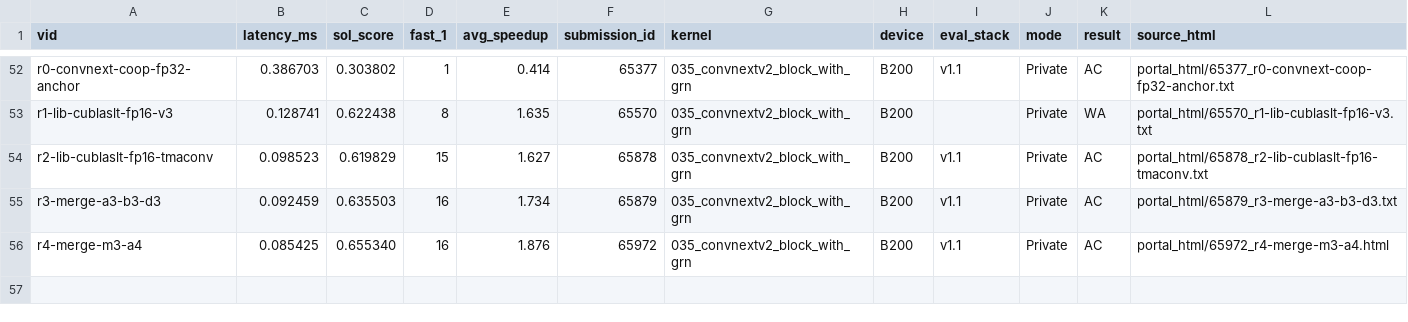
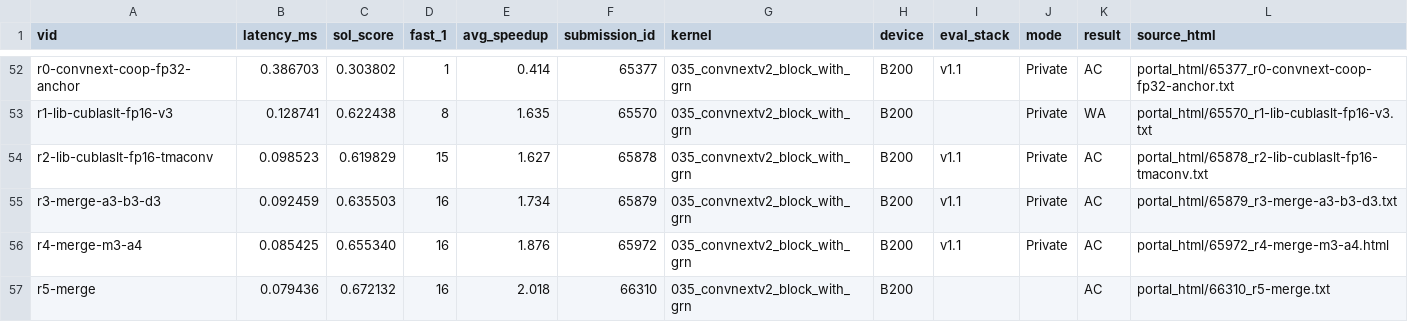
Before and after one commit to Hha21/execbench-test, a CSV file: poc/results/b200_portal.csv, drawn as a sheet; only a part is shown, gaps mark what is left out; the diff names each change by its address in the sheet, - before the commit and + after, or states it on an @@ line.

```diff
--- a/poc/results/b200_portal.csv
+++ b/poc/results/b200_portal.csv
+row 57: r5-merge | 0.079436 | 0.672132 | 16 | 2.018 | 66310 | 035_convnextv2_block_with_grn | B200 |  |  | AC | portal_html/66310_r5-merge.txt
```
Also changed, not shown: poc/results/b200_portal_workloads.csv.
